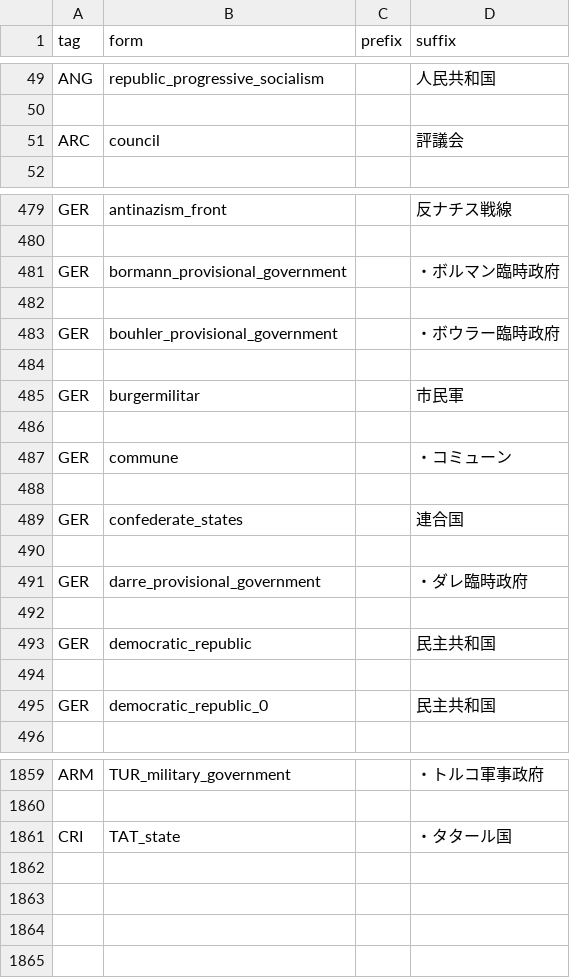
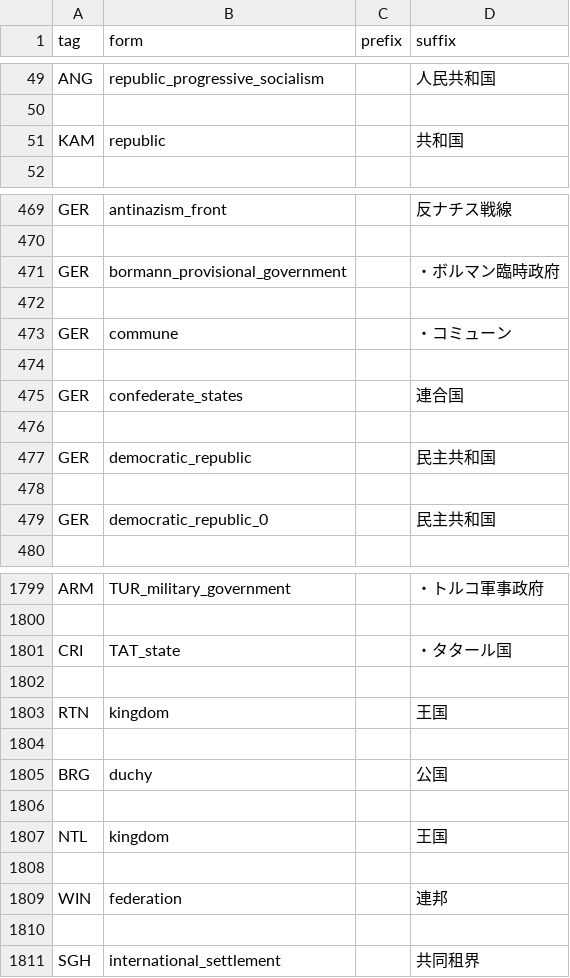
Before and after one commit to SSW-development-team/SSW_add_country_tags, a CSV file: ssw/cosmetic.csv, drawn as a sheet; only a part is shown, gaps mark what is left out; the diff covers the shown part only.

```diff
--- a/ssw/cosmetic.csv
+++ b/ssw/cosmetic.csv
@@ -50,3 +50,3 @@ ANG,republic_progressive_socialism,,人民共和国
 
-ARC,council,,評議会
+KAM,republic,,共和国
 
@@ -482,6 +472,2 @@ GER,bormann_provisional_government,,・ボルマン臨時政府
 
-GER,bouhler_provisional_government,,・ボウラー臨時政府
-
-GER,burgermilitar,,市民軍
-
 GER,commune,,・コミューン
@@ -490,4 +476,2 @@ GER,confederate_states,,連合国
 
-GER,darre_provisional_government,,・ダレ臨時政府
-
 GER,democratic_republic,,民主共和国
@@ -1861 +1801,11 @@ ARM,TUR_military_government,,・トルコ軍事政府
 CRI,TAT_state,,・タタール国
+
+RTN,kingdom,,王国
+
+BRG,duchy,,公国
+
+NTL,kingdom,,王国
+
+WIN,federation,,連邦
+
+SGH,international_settlement,,共同租界
```
Also changed, not shown: 54 removed rows elsewhere in this file, ssw/countries.csv, 8 other files.
